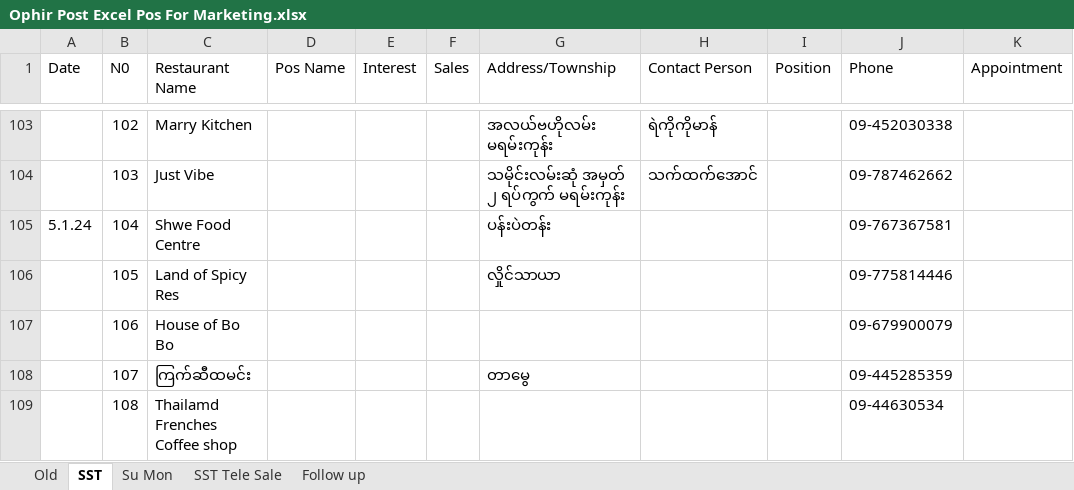
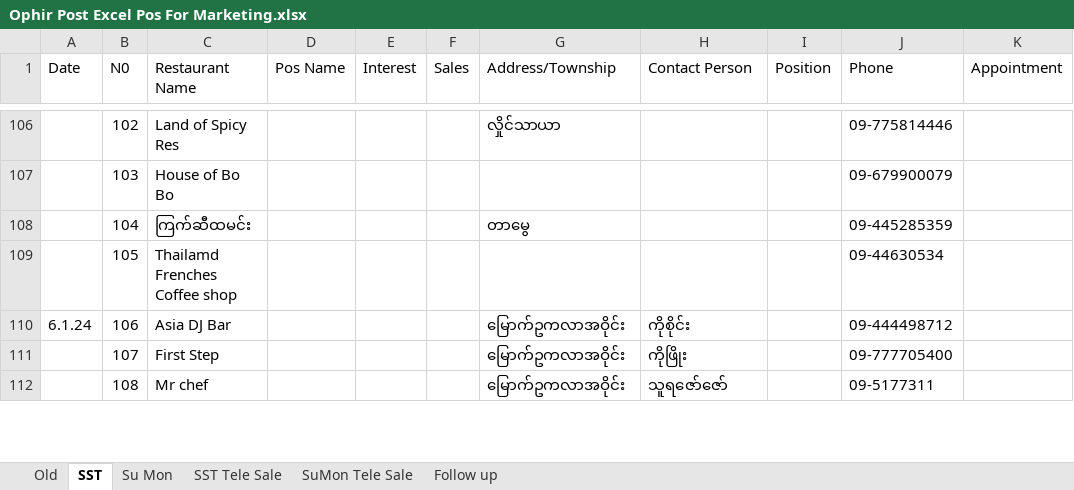
Before and after one commit to Thet-Naing799555/Pos-excel, an Excel workbook: Ophir Post Excel Pos For Marketing.xlsx, sheet SST, drawn as a sheet; only a part is shown, gaps mark what is left out; values as stored, in another font and other column widths than the file's, no cell formats; conditional formats not drawn; addresses are those after the commit; the diff covers the shown part only; the diff names each change by its address in the sheet, - before the commit and + after, or states it on an @@ line.

```diff
--- a/Ophir Post Excel Pos For Marketing.xlsx (sheet SST)
+++ b/Ophir Post Excel Pos For Marketing.xlsx (sheet SST)
+sheet tab: SuMon Tele Sale
-C106 (Restaurant Name): Marry Kitchen
+C106 (Restaurant Name): Land of Spicy Res
-G106 (Address/Township): အလယ်ဗဟိုလမ်း မရမ်းကုန်း
+G106 (Address/Township): လှိုင်သာယာ
-H106 (Contact Person): ရဲကိုကိုမာန်
+H106 (Contact Person): (empty)
-J106 (Phone): 09-452030338
+J106 (Phone): 09-775814446
-C107 (Restaurant Name): Just Vibe
+C107 (Restaurant Name): House of Bo Bo
-G107 (Address/Township): သမိုင်းလမ်းဆုံ အမှတ် ၂ ရပ်ကွက် မရမ်းကုန်း
+G107 (Address/Township): (empty)
-H107 (Contact Person): သက်ထက်အောင်
+H107 (Contact Person): (empty)
-J107 (Phone): 09-787462662
+J107 (Phone): 09-679900079
-A108 (Date): 5.1.24
+A108 (Date): (empty)
-C108 (Restaurant Name): Shwe Food Centre
+C108 (Restaurant Name): ကြက်ဆီထမင်း
-G108 (Address/Township): ပန်းပဲတန်း
+G108 (Address/Township): တာမွေ
-J108 (Phone): 09-767367581
+J108 (Phone): 09-445285359
-C109 (Restaurant Name): Land of Spicy Res
+C109 (Restaurant Name): Thailamd Frenches Coffee shop
-G109 (Address/Township): လှိုင်သာယာ
+G109 (Address/Township): (empty)
-J109 (Phone): 09-775814446
+J109 (Phone): 09-44630534
-A110 (Date): (empty)
+A110 (Date): 6.1.24
-C110 (Restaurant Name): House of Bo Bo
+C110 (Restaurant Name): Asia DJ Bar
-G110 (Address/Township): (empty)
+G110 (Address/Township): မြောက်ဥကလာအဝိုင်း
-H110 (Contact Person): (empty)
+H110 (Contact Person): ကိုစိုင်း
-J110 (Phone): 09-679900079
+J110 (Phone): 09-444498712
-C111 (Restaurant Name): ကြက်ဆီထမင်း
+C111 (Restaurant Name): First Step
-G111 (Address/Township): တာမွေ
+G111 (Address/Township): မြောက်ဥကလာအဝိုင်း
-H111 (Contact Person): (empty)
+H111 (Contact Person): ကိုဖြိုး
-J111 (Phone): 09-445285359
+J111 (Phone): 09-777705400
-C112 (Restaurant Name): Thailamd Frenches Coffee shop
+C112 (Restaurant Name): Mr chef
-G112 (Address/Township): (empty)
+G112 (Address/Township): မြောက်ဥကလာအဝိုင်း
-H112 (Contact Person): (empty)
+H112 (Contact Person): သူရဇော်ဇော်
-J112 (Phone): 09-44630534
+J112 (Phone): 09-5177311
```
Also changed, not shown: 15 added rows and 447 edited cells elsewhere in this sheet, sheet Su Mon, sheet Follow up, cell formats, 1 other file.
